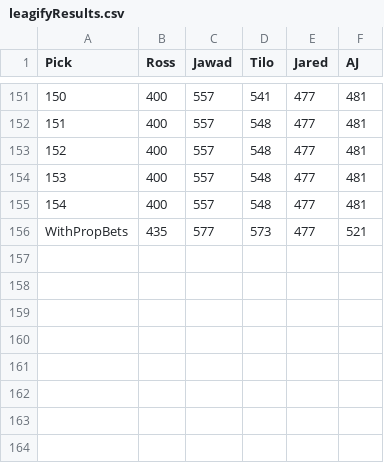
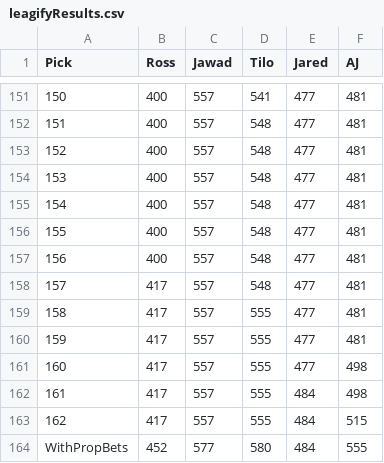
Before and after one commit to zo0o0ot/2020-draft-scorer, a CSV file: draft/leagifyResults.csv, drawn as a sheet; only a part is shown, gaps mark what is left out; removed rows and columns are numbered as before the commit, all else as after; the diff names each change by its address in the sheet, - before the commit and + after, or states it on an @@ line.

Commit message:
adds picks through 162

```diff
--- a/draft/leagifyResults.csv
+++ b/draft/leagifyResults.csv
-row 156: WithPropBets | 435 | 577 | 573 | 477 | 521
+row 156: 155 | 400 | 557 | 548 | 477 | 481
+row 157: 156 | 400 | 557 | 548 | 477 | 481
+row 158: 157 | 417 | 557 | 548 | 477 | 481
+row 159: 158 | 417 | 557 | 555 | 477 | 481
+row 160: 159 | 417 | 557 | 555 | 477 | 481
+row 161: 160 | 417 | 557 | 555 | 477 | 498
+row 162: 161 | 417 | 557 | 555 | 484 | 498
+row 163: 162 | 417 | 557 | 555 | 484 | 515
+row 164: WithPropBets | 452 | 577 | 580 | 484 | 555
```
Also changed, not shown: draft/nflDraft.csv, 1 other file.
